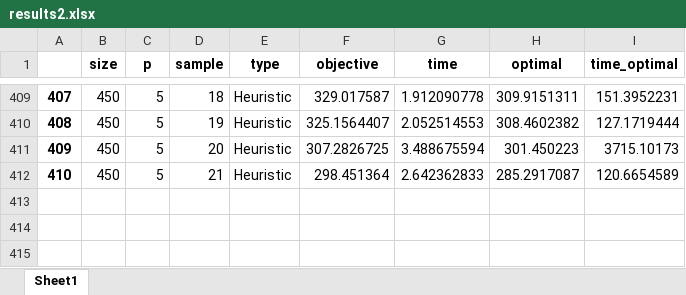
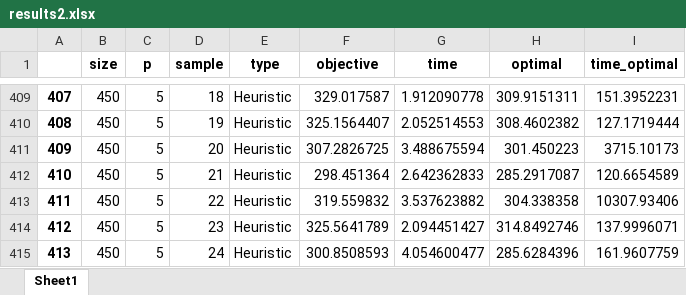
Before and after one commit to GHDaru/pMedianas, an Excel workbook: results2.xlsx, sheet Sheet1, drawn as a sheet; only a part is shown, gaps mark what is left out; values as stored, in another font and other column widths than the file's, no borders; the diff names each change by its address in the sheet, - before the commit and + after, or states it on an @@ line.

```diff
--- a/results2.xlsx (sheet Sheet1)
+++ b/results2.xlsx (sheet Sheet1)
+row 413: 411 | 450 | 5 | 22 | Heuristic | 319.559832 | 3.537623882 | 304.338358 | 10307.93406
+row 414: 412 | 450 | 5 | 23 | Heuristic | 325.5641789 | 2.094451427 | 314.8492746 | 137.9996071
+row 415: 413 | 450 | 5 | 24 | Heuristic | 300.8508593 | 4.054600477 | 285.6284396 | 161.9607759
```
Also changed, not shown: 6 other files.
